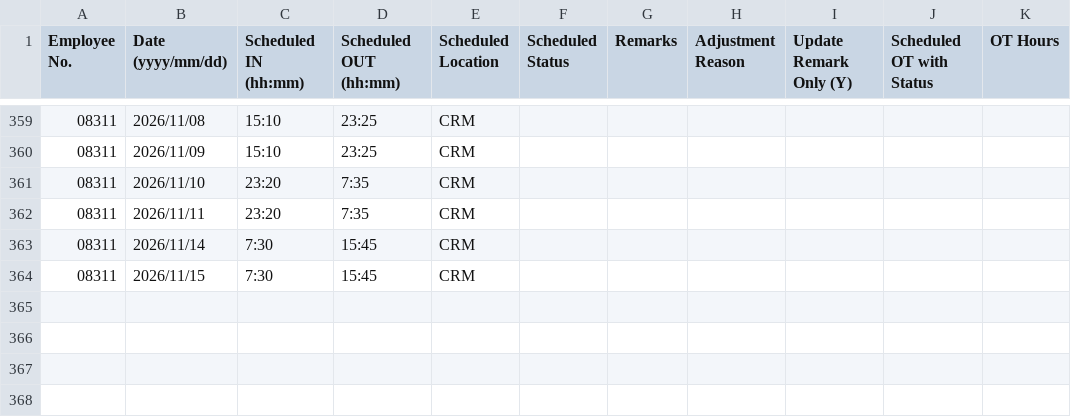
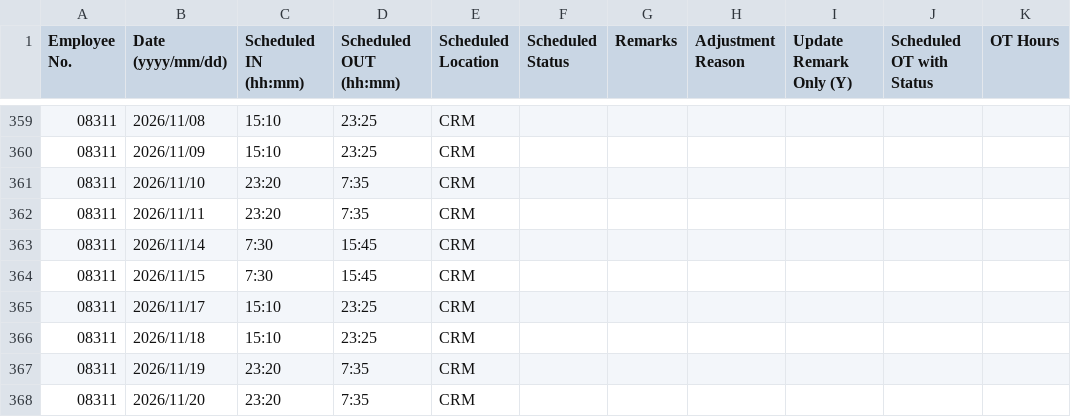
Before and after one commit to harrylwc1/roster, a CSV file: google_cal_08311.csv, drawn as a sheet; only a part is shown, gaps mark what is left out; the diff names each change by its address in the sheet, - before the commit and + after, or states it on an @@ line.

Commit message:
Update google_cal_08311.csv

```diff
--- a/google_cal_08311.csv
+++ b/google_cal_08311.csv
+row 365: 08311 | 2026/11/17 | 15:10 | 23:25 | CRM
+row 366: 08311 | 2026/11/18 | 15:10 | 23:25 | CRM
+row 367: 08311 | 2026/11/19 | 23:20 | 7:35 | CRM
+row 368: 08311 | 2026/11/20 | 23:20 | 7:35 | CRM
```
